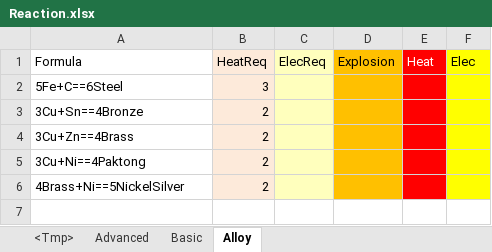
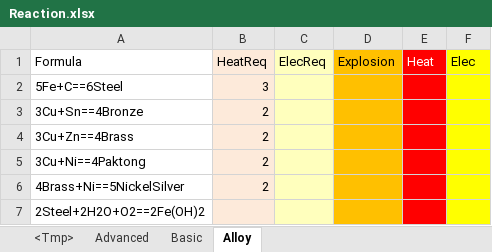
Before and after one commit to bluelaserpointer/AlchemistGame, an Excel workbook: ChemicalSummon/Assets/StreamingAssets/Reaction.xlsx, sheet Alloy, drawn as a sheet; values as stored, in another font and other column widths than the file's, no borders; the diff names each change by its address in the sheet, - before the commit and + after, or states it on an @@ line.

```diff
--- a/ChemicalSummon/Assets/StreamingAssets/Reaction.xlsx (sheet Alloy)
+++ b/ChemicalSummon/Assets/StreamingAssets/Reaction.xlsx (sheet Alloy)
+row 7: 2Steel+2H2O+O2==2Fe(OH)2
```
Also changed, not shown: 3 other files.
